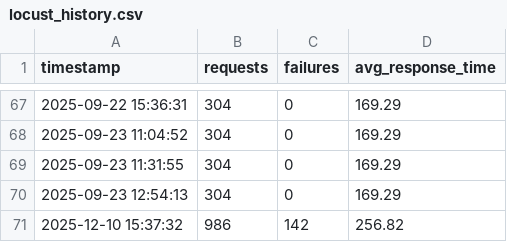
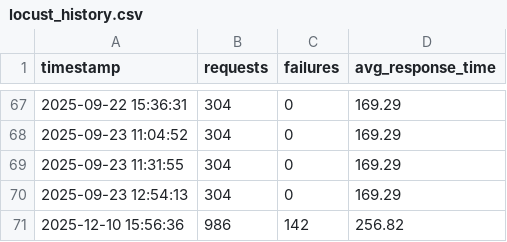
Before and after one commit to adithyanaren/unified-qa-framework, a CSV file: locust_history.csv, drawn as a sheet; only a part is shown, gaps mark what is left out.

```diff
--- a/locust_history.csv
+++ b/locust_history.csv
@@ -70,2 +70,2 @@ timestamp,requests,failures,avg_response_time
 2025-09-23 12:54:13,304,0,169.29
-2025-12-10 15:37:32,986,142,256.82
+2025-12-10 15:56:36,986,142,256.82
```
Also changed, not shown: cw_coldstart_history.csv, locust_crud/results_stats.csv, 16 other files.
